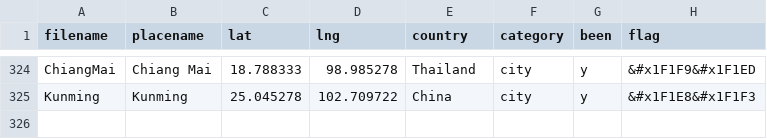
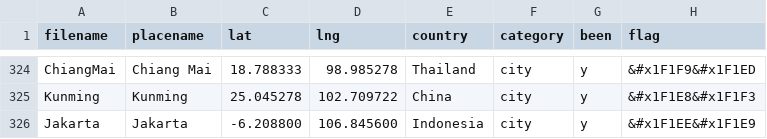
Before and after one commit to ChJL/PopUp-Cities-I-Went, a CSV file: data/default.csv, drawn as a sheet; only a part is shown, gaps mark what is left out; the diff names each change by its address in the sheet, - before the commit and + after, or states it on an @@ line.

Commit message:
Add Jakarta

```diff
--- a/data/default.csv
+++ b/data/default.csv
+row 326: Jakarta | Jakarta | -6.208800 | 106.845600 | Indonesia | city | y | &#x1F1EE&#x1F1E9
```
Also changed, not shown: 1 other file.
